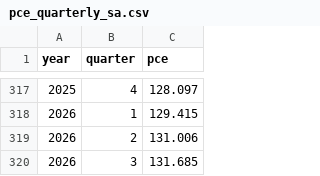
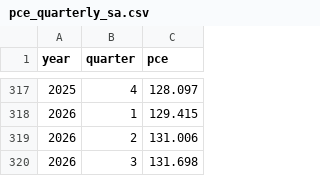
Before and after one commit to Economic/realtalk, a CSV file: data-raw/processed/pce_quarterly_sa.csv, drawn as a sheet; only a part is shown, gaps mark what is left out.

```diff
--- a/data-raw/processed/pce_quarterly_sa.csv
+++ b/data-raw/processed/pce_quarterly_sa.csv
@@ -319,2 +319,2 @@ year,quarter,pce
 2026,2,131.006
-2026,3,131.685
+2026,3,131.698
```
Also changed, not shown: data-raw/processed/available_price_indexes.csv, data-raw/processed/pce_monthly_sa.csv, 8 other files.
